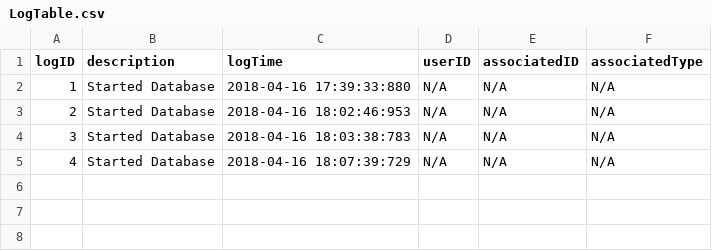
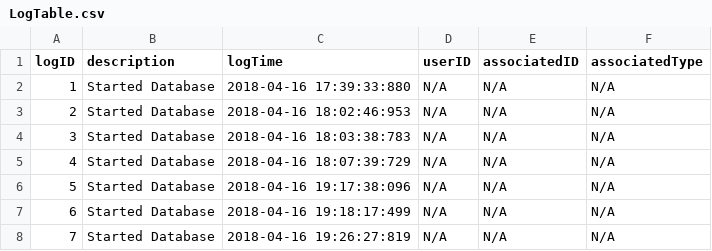
Before and after one commit to jgrimm3/Brigham-and-Womens-Pathfinding-Application, a CSV file: LogTable.csv, drawn as a sheet; the diff names each change by its address in the sheet, - before the commit and + after, or states it on an @@ line.

```diff
--- a/LogTable.csv
+++ b/LogTable.csv
+row 6: 5 | Started Database | 2018-04-16 19:17:38:096 | N/A | N/A | N/A
+row 7: 6 | Started Database | 2018-04-16 19:18:17:499 | N/A | N/A | N/A
+row 8: 7 | Started Database | 2018-04-16 19:26:27:819 | N/A | N/A | N/A
```
Also changed, not shown: 2 other files.
